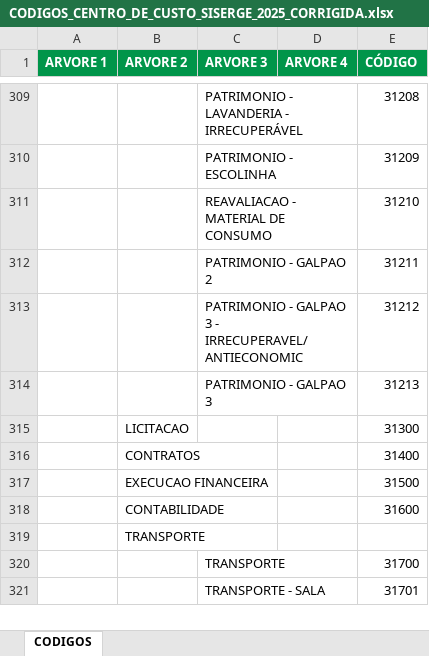
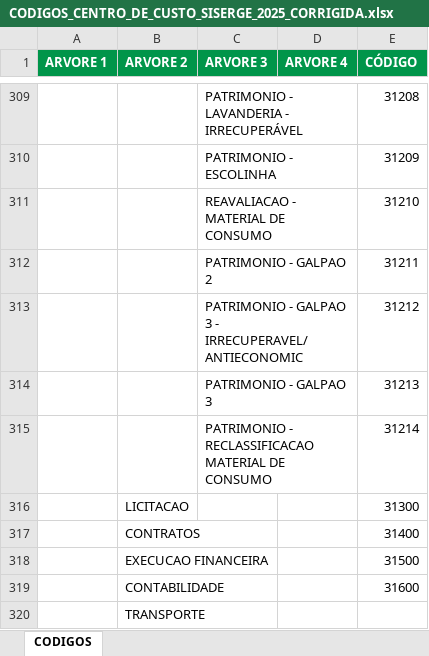
Before and after one commit to douglascunha2005-bit/inventario-rio-pomba, an Excel workbook: CODIGOS_CENTRO_DE_CUSTO_SISERGE_2025_CORRIGIDA.xlsx, sheet CODIGOS, drawn as a sheet; only a part is shown, gaps mark what is left out; the shorter side is filled out with more unchanged rows; values as stored, in another font and other column widths than the file's, no borders; the diff names each change by its address in the sheet, - before the commit and + after, or states it on an @@ line.

```diff
--- a/CODIGOS_CENTRO_DE_CUSTO_SISERGE_2025_CORRIGIDA.xlsx (sheet CODIGOS)
+++ b/CODIGOS_CENTRO_DE_CUSTO_SISERGE_2025_CORRIGIDA.xlsx (sheet CODIGOS)
+row 315:  |  | PATRIMONIO - RECLASSIFICACAO MATERIAL DE CONSUMO |  | 31214
```
Also changed, not shown: 1 other file.
